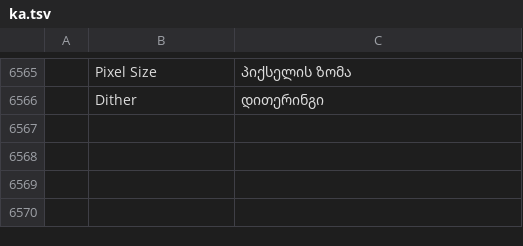
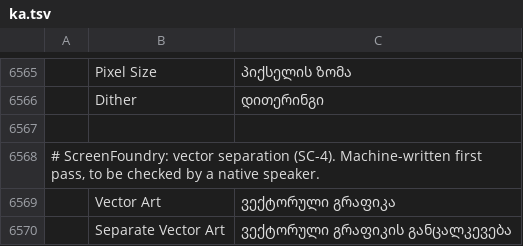
Before and after one commit to Stitchwright/screenfoundry, a TSV file: crates/ui-egui/src/i18n/ka.tsv, drawn as a sheet; only a part is shown, gaps mark what is left out; the diff names each change by its address in the sheet, - before the commit and + after, or states it on an @@ line.

```diff
--- a/crates/ui-egui/src/i18n/ka.tsv
+++ b/crates/ui-egui/src/i18n/ka.tsv
+row 6567: (empty)
+row 6568: # ScreenFoundry: vector separation (SC-4). Machine-written first pass, to be checked by a native speaker.
+row 6569:  | Vector Art | ვექტორული გრაფიკა
+row 6570:  | Separate Vector Art | ვექტორული გრაფიკის განცალკევება
```
Also changed, not shown: crates/ui-egui/src/i18n/bg.tsv, crates/ui-egui/src/i18n/el.tsv, 26 other files.
